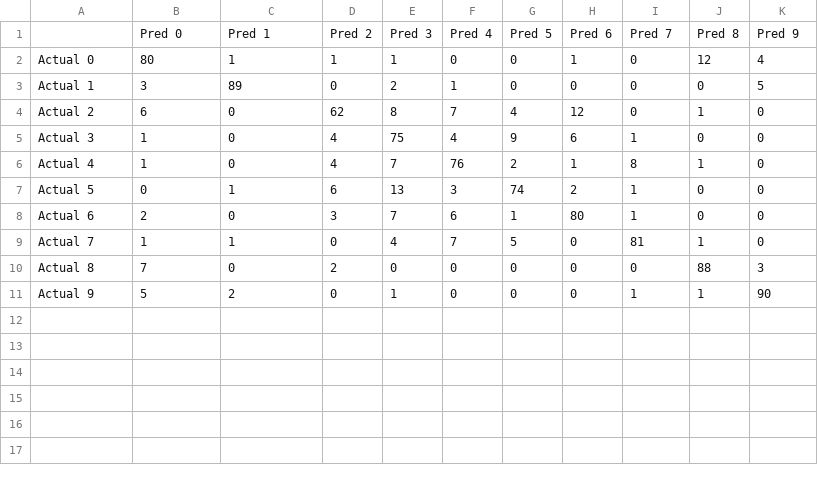
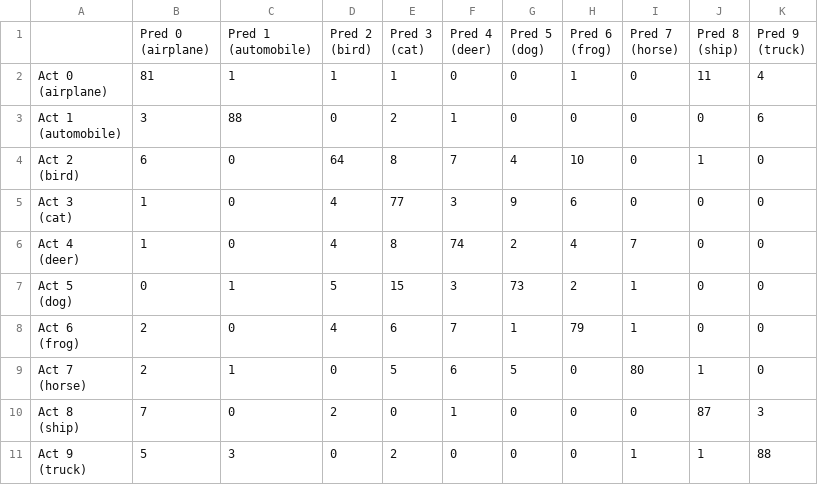
Before and after one commit to iluvpomeranians/COMP472-CIFAR10-ImageClassification, a CSV file: src/utils/results/naive_bayes_confusion_matrix.csv, drawn as a sheet.

Commit message:
Gaussian Bayes: Finished with Comparison, Metrics: updated class labels

```diff
--- a/src/utils/results/naive_bayes_confusion_matrix.csv
+++ b/src/utils/results/naive_bayes_confusion_matrix.csv
@@ -1,11 +1,31 @@
-,Pred 0,Pred 1,Pred 2,Pred 3,Pred 4,Pred 5,Pred 6,Pred 7,Pred 8,Pred 9
-Actual 0,80,1,1,1,0,0,1,0,12,4
-Actual 1,3,89,0,2,1,0,0,0,0,5
-Actual 2,6,0,62,8,7,4,12,0,1,0
-Actual 3,1,0,4,75,4,9,6,1,0,0
-Actual 4,1,0,4,7,76,2,1,8,1,0
-Actual 5,0,1,6,13,3,74,2,1,0,0
-Actual 6,2,0,3,7,6,1,80,1,0,0
-Actual 7,1,1,0,4,7,5,0,81,1,0
-Actual 8,7,0,2,0,0,0,0,0,88,3
-Actual 9,5,2,0,1,0,0,0,1,1,90
+,"Pred 0
+(airplane)","Pred 1
+(automobile)","Pred 2
+(bird)","Pred 3
+(cat)","Pred 4
+(deer)","Pred 5
+(dog)","Pred 6
+(frog)","Pred 7
+(horse)","Pred 8
+(ship)","Pred 9
+(truck)"
+"Act 0
+(airplane)",81,1,1,1,0,0,1,0,11,4
+"Act 1
+(automobile)",3,88,0,2,1,0,0,0,0,6
+"Act 2
+(bird)",6,0,64,8,7,4,10,0,1,0
+"Act 3
+(cat)",1,0,4,77,3,9,6,0,0,0
+"Act 4
+(deer)",1,0,4,8,74,2,4,7,0,0
+"Act 5
+(dog)",0,1,5,15,3,73,2,1,0,0
+"Act 6
+(frog)",2,0,4,6,7,1,79,1,0,0
+"Act 7
+(horse)",2,1,0,5,6,5,0,80,1,0
+"Act 8
+(ship)",7,0,2,0,1,0,0,0,87,3
+"Act 9
+(truck)",5,3,0,2,0,0,0,1,1,88
```
Also changed, not shown: 6 other files.
